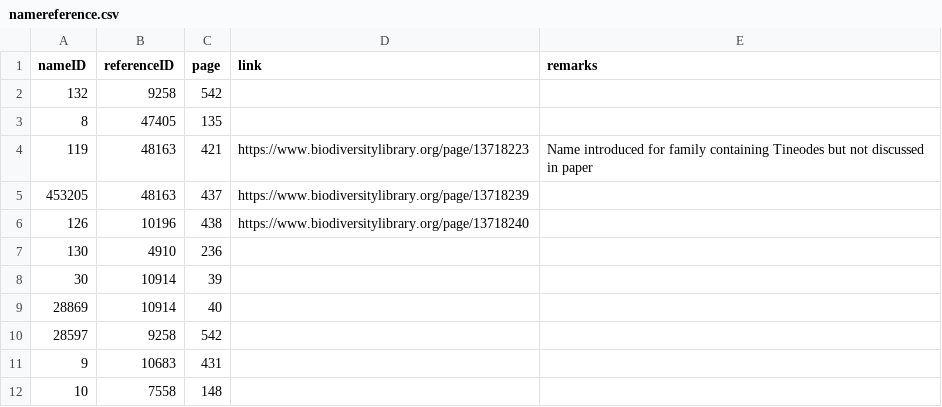
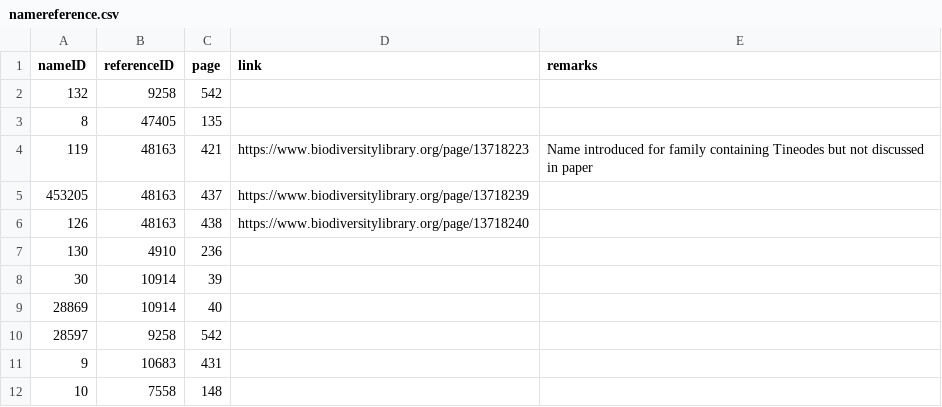
Before and after one commit to dhobern/alucitoidea, a CSV file: coldp/data/namereference.csv, drawn as a sheet; only a part is shown.

Commit message:
Correct reference number for Oxychirota

```diff
--- a/coldp/data/namereference.csv
+++ b/coldp/data/namereference.csv
@@ -5,3 +5,3 @@ nameID,referenceID,page,link,remarks
 453205,48163,437,https://www.biodiversitylibrary.org/page/13718239,
-126,10196,438,https://www.biodiversitylibrary.org/page/13718240,
+126,48163,438,https://www.biodiversitylibrary.org/page/13718240,
 130,4910,236,,
```
